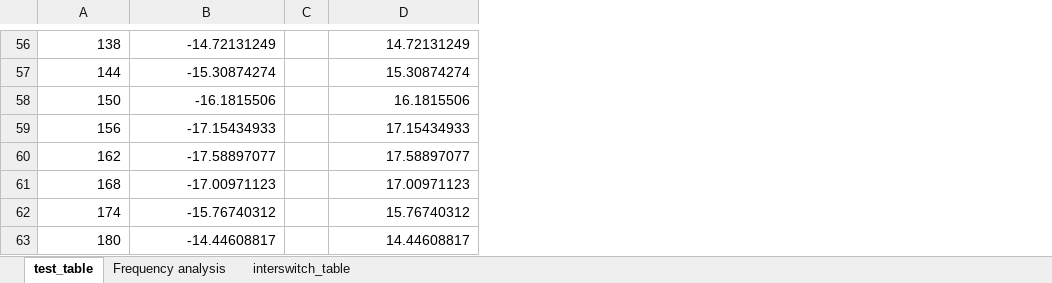
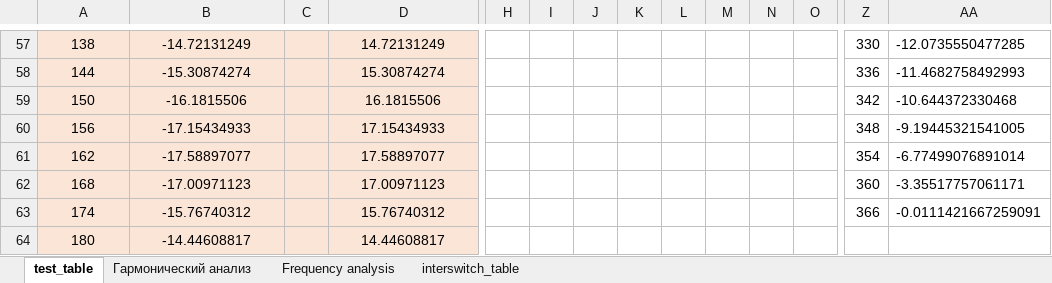
Before and after one commit to ubersmurfx/femm_scripting, an Excel workbook: CW_table_KazancevG.xlsx, sheet test_table, drawn as a sheet; only a part is shown, gaps mark what is left out; values as stored, in another font and other column widths than the file's, no borders; charts and pictures and table styles not drawn; addresses are those after the commit; the diff covers the shown part only; the diff names each change by its address in the sheet, - before the commit and + after, or states it on an @@ line.

```diff
--- a/CW_table_KazancevG.xlsx (sheet test_table)
+++ b/CW_table_KazancevG.xlsx (sheet test_table)
+sheet tab: Гармонический анализ
+column H, empty
+column I, empty
+column J, empty
+column K, empty
+column L, empty
+column M, empty
+column N, empty
+column O, empty
+column Z, rows 57-63: 330 | 336 | 342 | 348 | 354 | 360 | 366
+column AA, rows 57-63: -12.0735550477285 | -11.4682758492993 | -10.644372330468 | -9.19445321541005 | -6.77499076891014 | -3.35517757061171 | -0.0111421667259091
-A57:D64 fill: none
+A57:D64 fill: #FBE5D6
-A57:B64 alignment: right
+A57:B64 alignment: center
-D57:D64 alignment: right
+D57:D64 alignment: center
```
Also changed, not shown: 3 added rows, 2 removed rows, 10 added columns, 14 edited cells and cell formats elsewhere in this sheet, charts or pictures, 4 other files.
